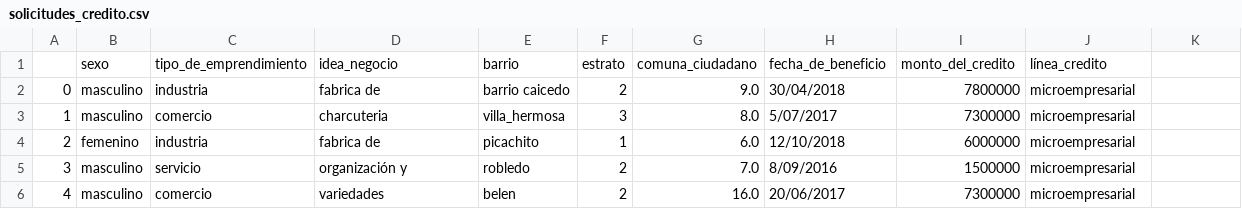
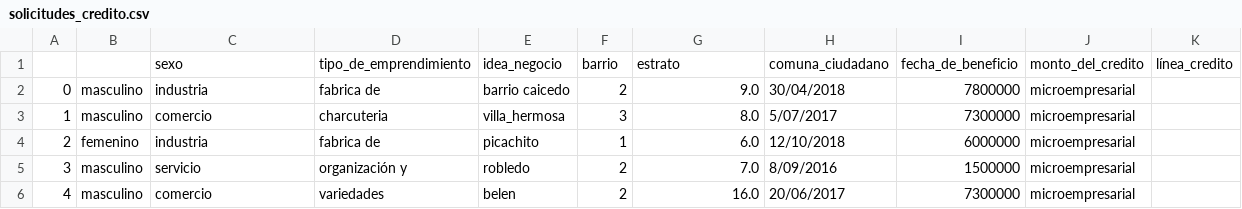
Before and after one commit to ciencia-de-los-datos/data-cleaning-solicitudes-credito-SebsPachon, a CSV file: solicitudes_credito.csv, drawn as a sheet; only a part is shown.

Commit message:
Update solicitudes_credito.csv

```diff
--- a/solicitudes_credito.csv
+++ b/solicitudes_credito.csv
@@ -1,2 +1,2 @@
-;sexo;tipo_de_emprendimiento;idea_negocio;barrio;estrato;comuna_ciudadano;fecha_de_beneficio;monto_del_credito;línea_credito
+;;sexo;tipo_de_emprendimiento;idea_negocio;barrio;estrato;comuna_ciudadano;fecha_de_beneficio;monto_del_credito;línea_credito
 0;masculino;industria;fabrica de ;barrio caicedo;2;9.0;30/04/2018;7800000;microempresarial
```
